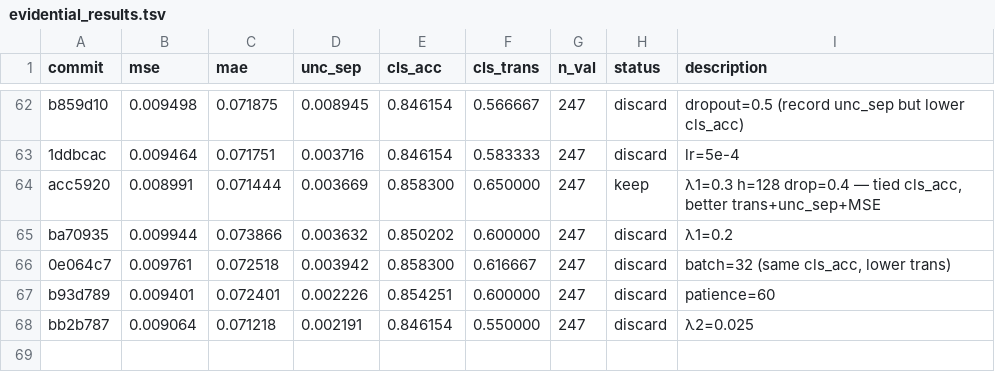
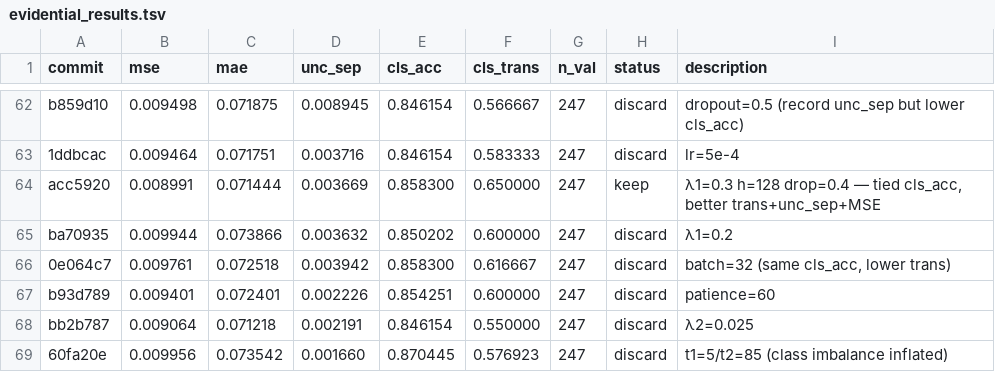
Before and after one commit to jayscpu/autosearch, a TSV file: evidential/evidential_results.tsv, drawn as a sheet; only a part is shown, gaps mark what is left out.

Commit message:
exp 71: t1=5/t2=85 — cls_acc=0.870 but imbalanced [discard]

```diff
--- a/evidential/evidential_results.tsv
+++ b/evidential/evidential_results.tsv
@@ -68 +68,2 @@ b93d789	0.009401	0.072401	0.002226	0.854251	0.600000	247	discard	patience=60
 bb2b787	0.009064	0.071218	0.002191	0.846154	0.550000	247	discard	λ2=0.025
+60fa20e	0.009956	0.073542	0.001660	0.870445	0.576923	247	discard	t1=5/t2=85 (class imbalance inflated)
```
